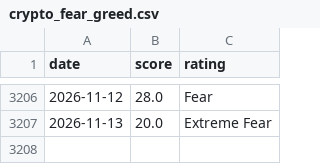
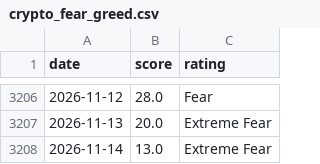
Before and after one commit to MarnoPrinsloo/FG-Index-US_Market-Crypto, a CSV file: data/crypto_fear_greed.csv, drawn as a sheet; only a part is shown, gaps mark what is left out; the diff names each change by its address in the sheet, - before the commit and + after, or states it on an @@ line.

```diff
--- a/data/crypto_fear_greed.csv
+++ b/data/crypto_fear_greed.csv
+row 3208: 2026-11-14 | 13.0 | Extreme Fear
```
